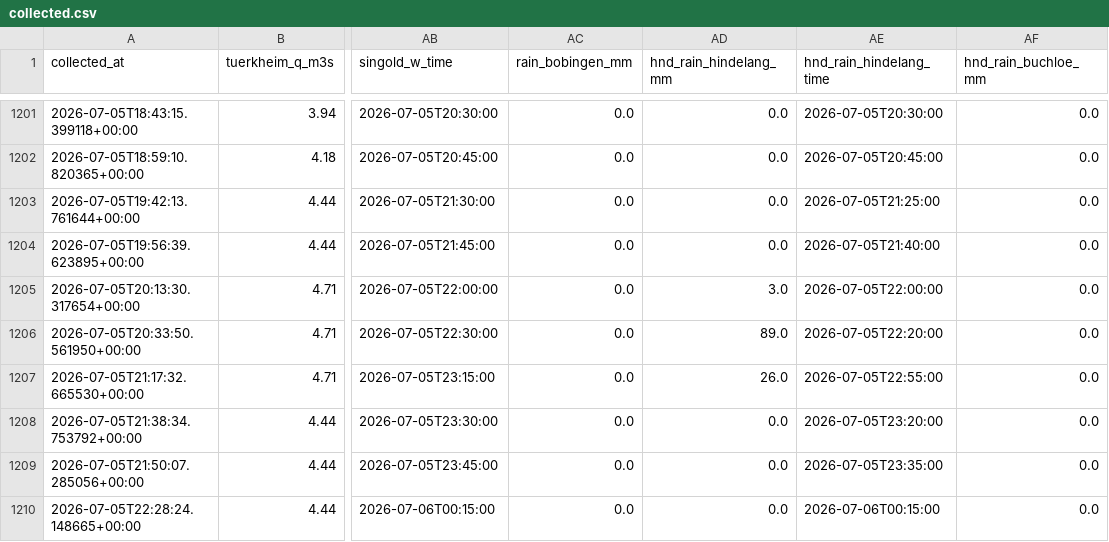
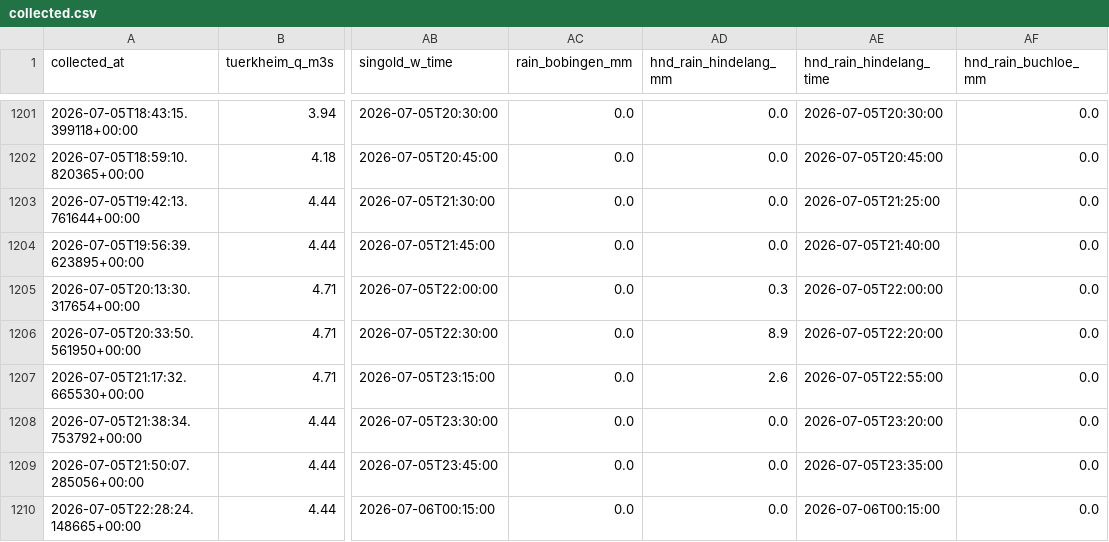
Before and after one commit to Bedaworo/surfwelle-data, a CSV file: data/collected.csv, drawn as a sheet; only a part is shown, gaps mark what is left out; the diff covers the shown part only; the diff names each change by its address in the sheet, - before the commit and + after, or states it on an @@ line.

Commit message:
Add files via upload

```diff
--- a/data/collected.csv
+++ b/data/collected.csv
-AD1205 (hnd_rain_hindelang_mm): 3.0
+AD1205 (hnd_rain_hindelang_mm): 0.3
-AD1206 (hnd_rain_hindelang_mm): 89.0
+AD1206 (hnd_rain_hindelang_mm): 8.9
-AD1207 (hnd_rain_hindelang_mm): 26.0
+AD1207 (hnd_rain_hindelang_mm): 2.6
```
Also changed, not shown: 1 removed row and 16 edited cells elsewhere in this file.
